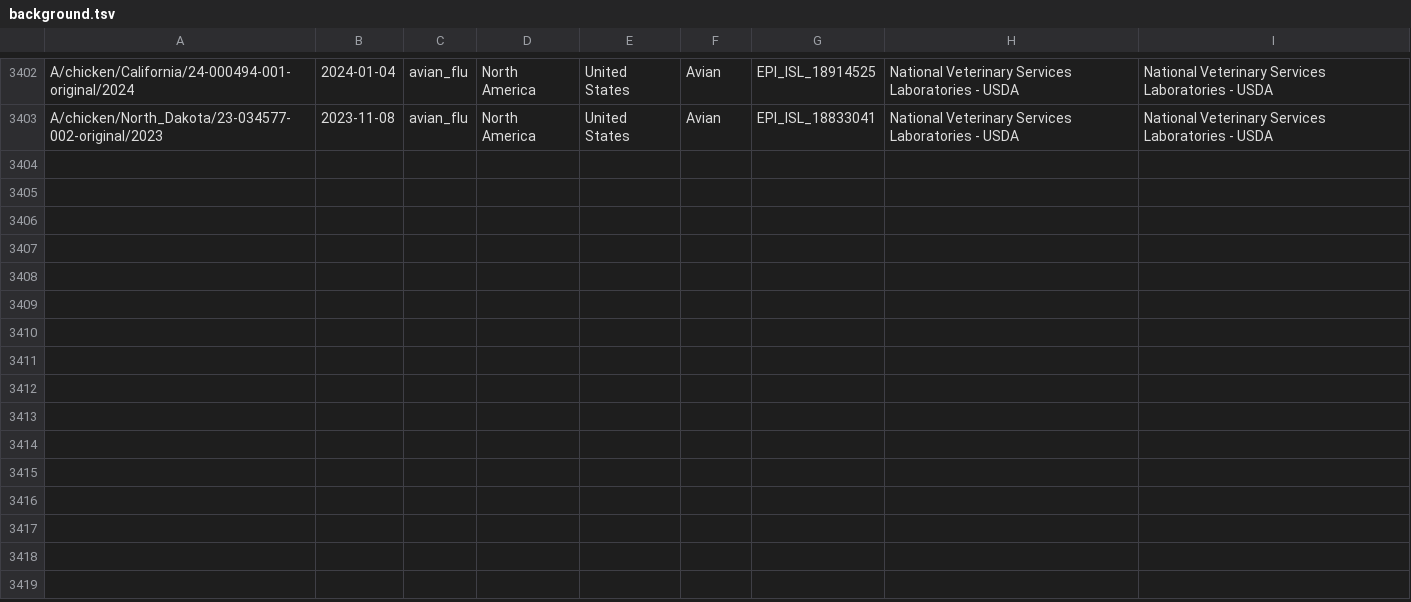
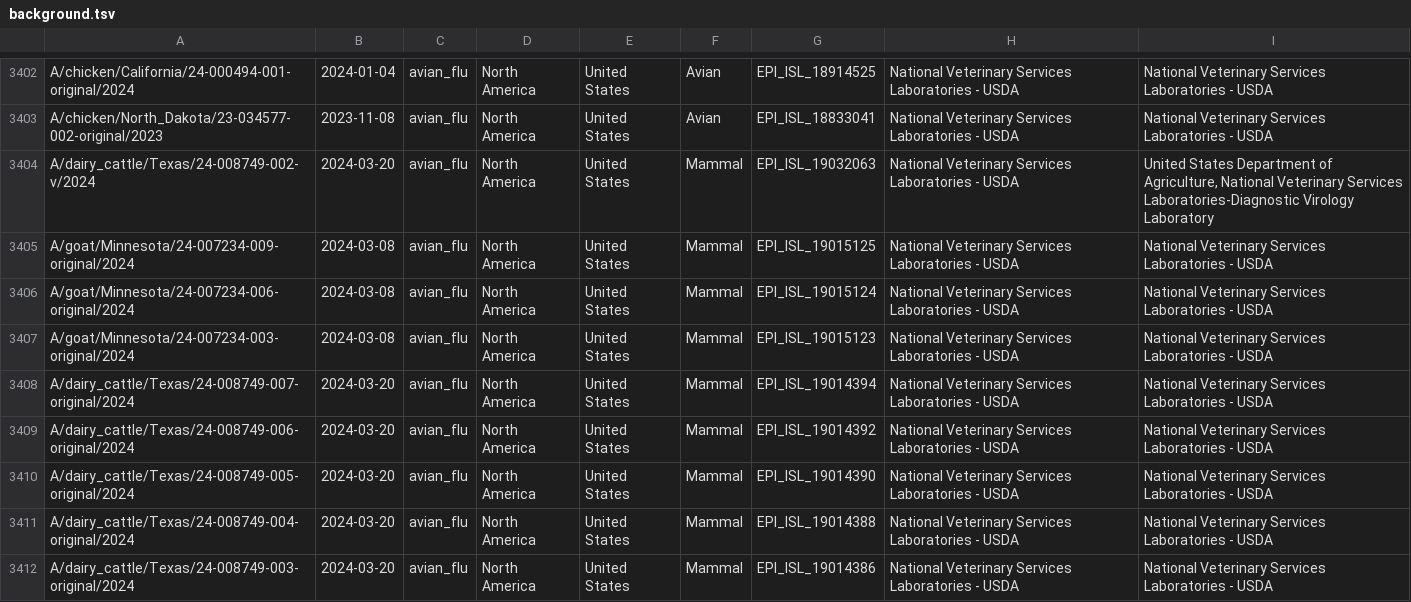
Before and after one commit to dbacsik/epiworkshop_h5n1, a TSV file: data/background.tsv, drawn as a sheet; only a part is shown, gaps mark what is left out; the diff covers the shown part only; the diff names each change by its address in the sheet, - before the commit and + after, or states it on an @@ line.

Commit message:
Catted bg data together

```diff
--- a/data/background.tsv
+++ b/data/background.tsv
+row 3404: A/dairy_cattle/Texas/24-008749-002-v/2024 | 2024-03-20 | avian_flu | North America | United States | Mammal | EPI_ISL_19032063 | National Veterinary Services Laboratories - USDA | United States Department of Agriculture, National Veterinary Services Laboratories-Diagnostic Virology Laboratory
+row 3405: A/goat/Minnesota/24-007234-009-original/2024 | 2024-03-08 | avian_flu | North America | United States | Mammal | EPI_ISL_19015125 | National Veterinary Services Laboratories - USDA | National Veterinary Services Laboratories - USDA
+row 3406: A/goat/Minnesota/24-007234-006-original/2024 | 2024-03-08 | avian_flu | North America | United States | Mammal | EPI_ISL_19015124 | National Veterinary Services Laboratories - USDA | National Veterinary Services Laboratories - USDA
+row 3407: A/goat/Minnesota/24-007234-003-original/2024 | 2024-03-08 | avian_flu | North America | United States | Mammal | EPI_ISL_19015123 | National Veterinary Services Laboratories - USDA | National Veterinary Services Laboratories - USDA
+row 3408: A/dairy_cattle/Texas/24-008749-007-original/2024 | 2024-03-20 | avian_flu | North America | United States | Mammal | EPI_ISL_19014394 | National Veterinary Services Laboratories - USDA | National Veterinary Services Laboratories - USDA
+row 3409: A/dairy_cattle/Texas/24-008749-006-original/2024 | 2024-03-20 | avian_flu | North America | United States | Mammal | EPI_ISL_19014392 | National Veterinary Services Laboratories - USDA | National Veterinary Services Laboratories - USDA
+row 3410: A/dairy_cattle/Texas/24-008749-005-original/2024 | 2024-03-20 | avian_flu | North America | United States | Mammal | EPI_ISL_19014390 | National Veterinary Services Laboratories - USDA | National Veterinary Services Laboratories - USDA
+row 3411: A/dairy_cattle/Texas/24-008749-004-original/2024 | 2024-03-20 | avian_flu | North America | United States | Mammal | EPI_ISL_19014388 | National Veterinary Services Laboratories - USDA | National Veterinary Services Laboratories - USDA
+row 3412: A/dairy_cattle/Texas/24-008749-003-original/2024 | 2024-03-20 | avian_flu | North America | United States | Mammal | EPI_ISL_19014386 | National Veterinary Services Laboratories - USDA | National Veterinary Services Laboratories - USDA
```
Also changed, not shown: 9 added rows elsewhere in this file, 1 other file.
